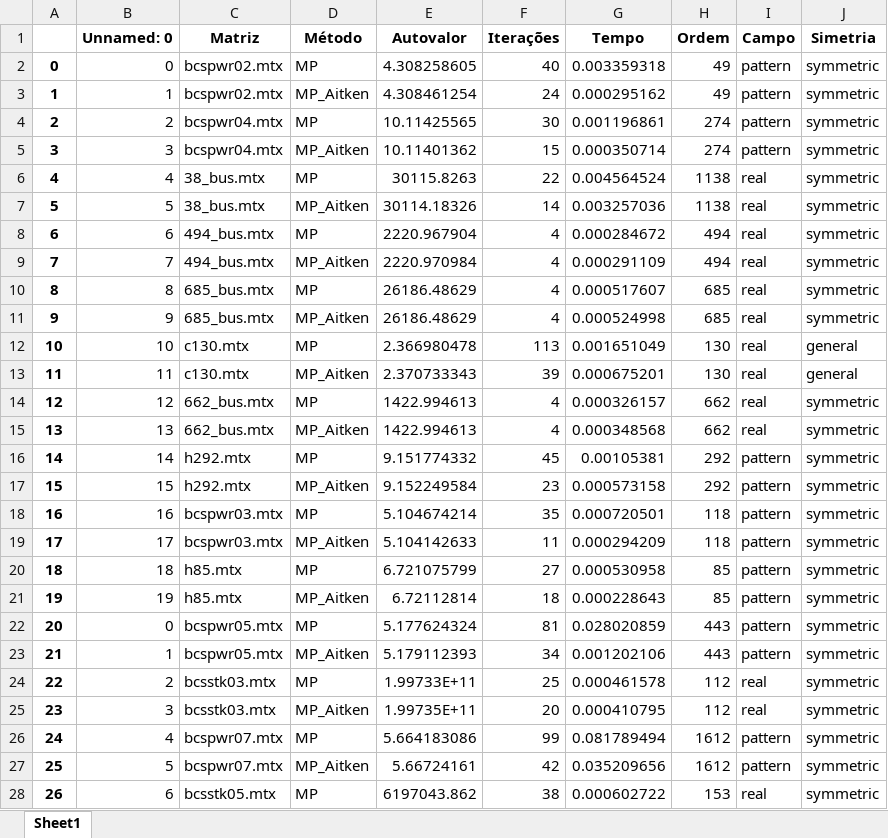
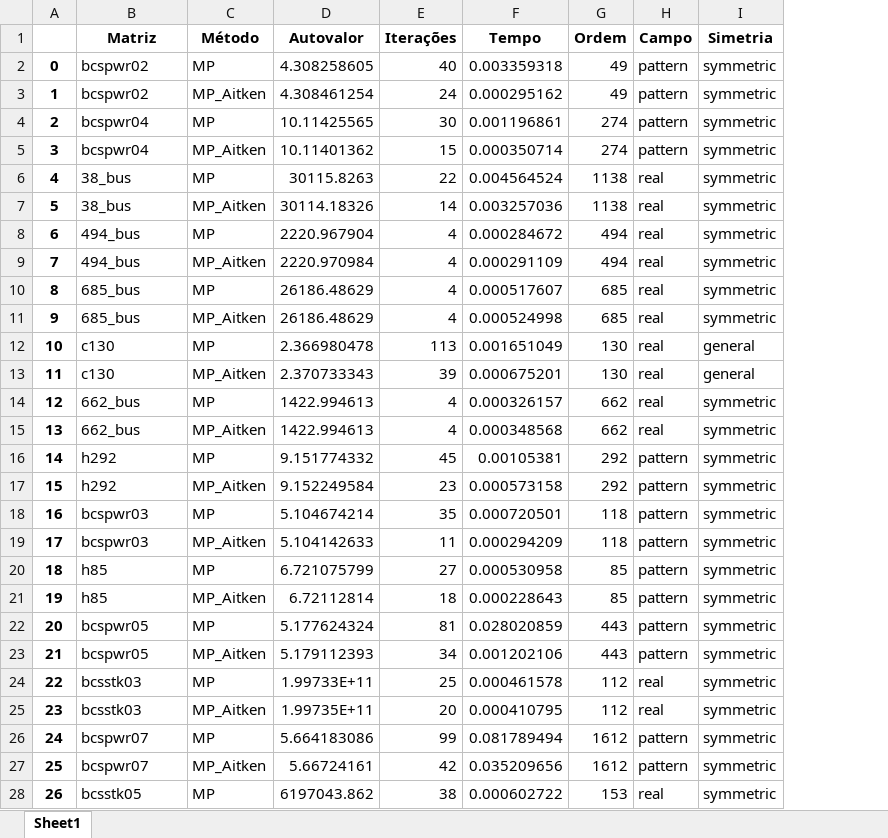
Before and after one commit to Joaof14/Mpot, an Excel workbook: resultados/tabelas_final/resultado_MP_final.xlsx, sheet Sheet1, drawn as a sheet; only a part is shown; values as stored, in another font and other column widths than the file's, no borders; removed rows and columns are numbered as before the commit, all else as after; the diff covers the shown part only; the diff names each change by its address in the sheet, - before the commit and + after, or states it on an @@ line.

```diff
--- a/resultados/tabelas_final/resultado_MP_final.xlsx (sheet Sheet1)
+++ b/resultados/tabelas_final/resultado_MP_final.xlsx (sheet Sheet1)
-column B (Unnamed: 0), rows 2-28: 0 | 1 | 2 | 3 | 4 | 5 | 6 | 7 | 8 | 9 | 10 | 11 | 12 | 13 | 14 | 15 | 16 | 17 | 18 | 19 | 0 | 1 | 2 | 3 | 4 | 5 | 6
-B2:B3 (Matriz): bcspwr02.mtx
+B2:B3 (Matriz): bcspwr02
-B4:B5 (Matriz): bcspwr04.mtx
+B4:B5 (Matriz): bcspwr04
-B6:B7 (Matriz): 38_bus.mtx
+B6:B7 (Matriz): 38_bus
-B8:B9 (Matriz): 494_bus.mtx
+B8:B9 (Matriz): 494_bus
-B10:B11 (Matriz): 685_bus.mtx
+B10:B11 (Matriz): 685_bus
-B12:B13 (Matriz): c130.mtx
+B12:B13 (Matriz): c130
-B14:B15 (Matriz): 662_bus.mtx
+B14:B15 (Matriz): 662_bus
-B16:B17 (Matriz): h292.mtx
+B16:B17 (Matriz): h292
-B18:B19 (Matriz): bcspwr03.mtx
+B18:B19 (Matriz): bcspwr03
-B20:B21 (Matriz): h85.mtx
+B20:B21 (Matriz): h85
-B22:B23 (Matriz): bcspwr05.mtx
+B22:B23 (Matriz): bcspwr05
-B24:B25 (Matriz): bcsstk03.mtx
+B24:B25 (Matriz): bcsstk03
-B26:B27 (Matriz): bcspwr07.mtx
+B26:B27 (Matriz): bcspwr07
-B28 (Matriz): bcsstk05.mtx
+B28 (Matriz): bcsstk05
```
Also changed, not shown: 131 edited cells elsewhere in this sheet, resultados/tabelas_final/resultado_MMQ_final.xlsx, 2 other files.
